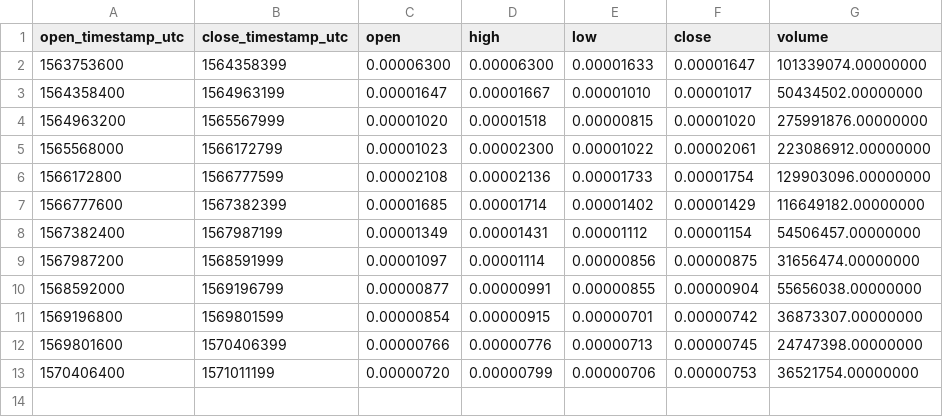
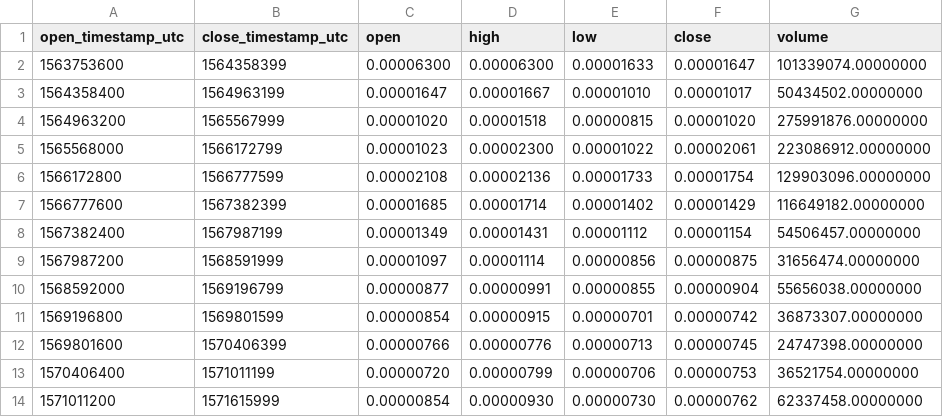
Before and after one commit to cryptobigbro/binance-DUSKBTC, a CSV file: binance-DUSKBTC-1w.csv, drawn as a sheet; the diff names each change by its address in the sheet, - before the commit and + after, or states it on an @@ line.

```diff
--- a/binance-DUSKBTC-1w.csv
+++ b/binance-DUSKBTC-1w.csv
+row 14: 1571011200 | 1571615999 | 0.00000854 | 0.00000930 | 0.00000730 | 0.00000762 | 62337458.00000000
```
Also changed, not shown: binance-DUSKBTC-1d.csv, binance-DUSKBTC-1h.csv.
